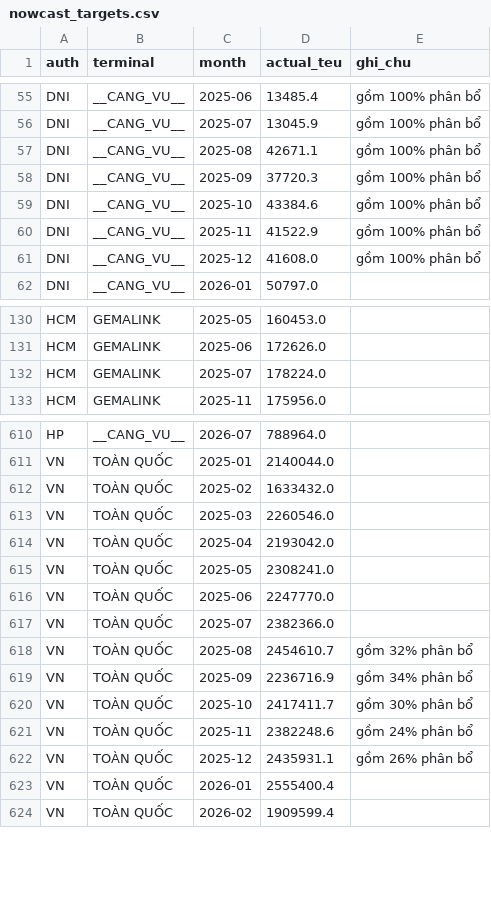
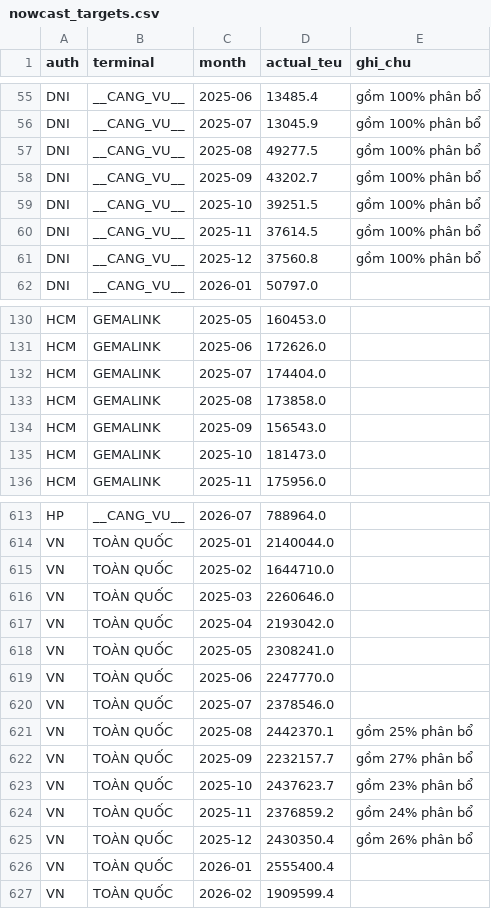
Before and after one commit to phamminhthanh2803-commits/Data-System, a CSV file: shipping/port-tracker/nowcast_targets.csv, drawn as a sheet; only a part is shown, gaps mark what is left out; the diff covers the shown part only.

```diff
--- a/shipping/port-tracker/nowcast_targets.csv
+++ b/shipping/port-tracker/nowcast_targets.csv
@@ -56,7 +56,7 @@ DNI,__CANG_VU__,2025-06,13485.4,gồm 100% phân bổ
 DNI,__CANG_VU__,2025-07,13045.9,gồm 100% phân bổ
-DNI,__CANG_VU__,2025-08,42671.1,gồm 100% phân bổ
-DNI,__CANG_VU__,2025-09,37720.3,gồm 100% phân bổ
-DNI,__CANG_VU__,2025-10,43384.6,gồm 100% phân bổ
-DNI,__CANG_VU__,2025-11,41522.9,gồm 100% phân bổ
-DNI,__CANG_VU__,2025-12,41608.0,gồm 100% phân bổ
+DNI,__CANG_VU__,2025-08,49277.5,gồm 100% phân bổ
+DNI,__CANG_VU__,2025-09,43202.7,gồm 100% phân bổ
+DNI,__CANG_VU__,2025-10,39251.5,gồm 100% phân bổ
+DNI,__CANG_VU__,2025-11,37614.5,gồm 100% phân bổ
+DNI,__CANG_VU__,2025-12,37560.8,gồm 100% phân bổ
 DNI,__CANG_VU__,2026-01,50797.0,
@@ -131,3 +131,6 @@ HCM,GEMALINK,2025-05,160453.0,
 HCM,GEMALINK,2025-06,172626.0,
-HCM,GEMALINK,2025-07,178224.0,
+HCM,GEMALINK,2025-07,174404.0,
+HCM,GEMALINK,2025-08,173858.0,
+HCM,GEMALINK,2025-09,156543.0,
+HCM,GEMALINK,2025-10,181473.0,
 HCM,GEMALINK,2025-11,175956.0,
@@ -611,4 +614,4 @@ HP,__CANG_VU__,2026-07,788964.0,
 VN,TOÀN QUỐC,2025-01,2140044.0,
-VN,TOÀN QUỐC,2025-02,1633432.0,
-VN,TOÀN QUỐC,2025-03,2260546.0,
+VN,TOÀN QUỐC,2025-02,1644710.0,
+VN,TOÀN QUỐC,2025-03,2260646.0,
 VN,TOÀN QUỐC,2025-04,2193042.0,
@@ -616,8 +619,8 @@ VN,TOÀN QUỐC,2025-05,2308241.0,
 VN,TOÀN QUỐC,2025-06,2247770.0,
-VN,TOÀN QUỐC,2025-07,2382366.0,
-VN,TOÀN QUỐC,2025-08,2454610.7,gồm 32% phân bổ
-VN,TOÀN QUỐC,2025-09,2236716.9,gồm 34% phân bổ
-VN,TOÀN QUỐC,2025-10,2417411.7,gồm 30% phân bổ
-VN,TOÀN QUỐC,2025-11,2382248.6,gồm 24% phân bổ
-VN,TOÀN QUỐC,2025-12,2435931.1,gồm 26% phân bổ
+VN,TOÀN QUỐC,2025-07,2378546.0,
+VN,TOÀN QUỐC,2025-08,2442370.1,gồm 25% phân bổ
+VN,TOÀN QUỐC,2025-09,2232157.7,gồm 27% phân bổ
+VN,TOÀN QUỐC,2025-10,2437623.7,gồm 23% phân bổ
+VN,TOÀN QUỐC,2025-11,2376859.2,gồm 24% phân bổ
+VN,TOÀN QUỐC,2025-12,2430350.4,gồm 26% phân bổ
 VN,TOÀN QUỐC,2026-01,2555400.4,
```
Also changed, not shown: 12 edited cells elsewhere in this file, shipping/port-tracker/nowcast_blocks.csv, 1 other file.
